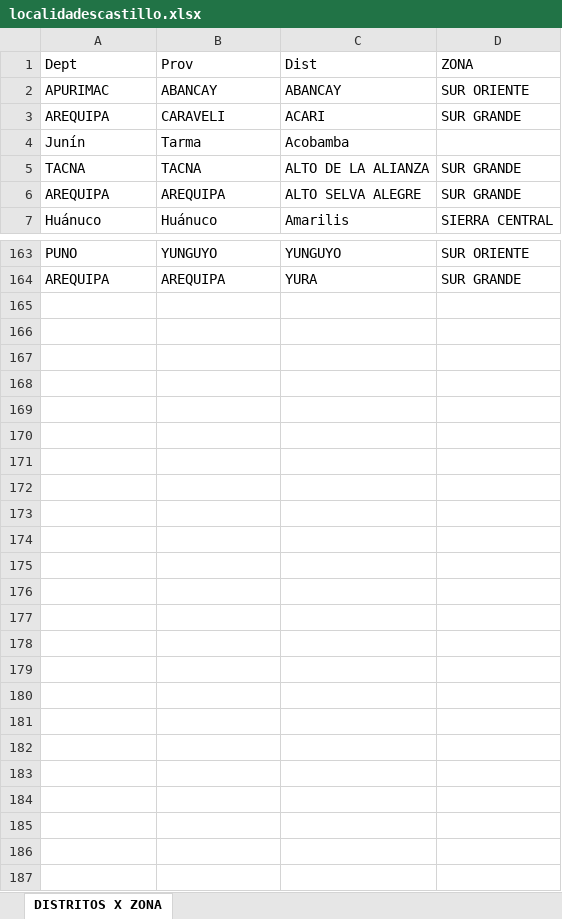
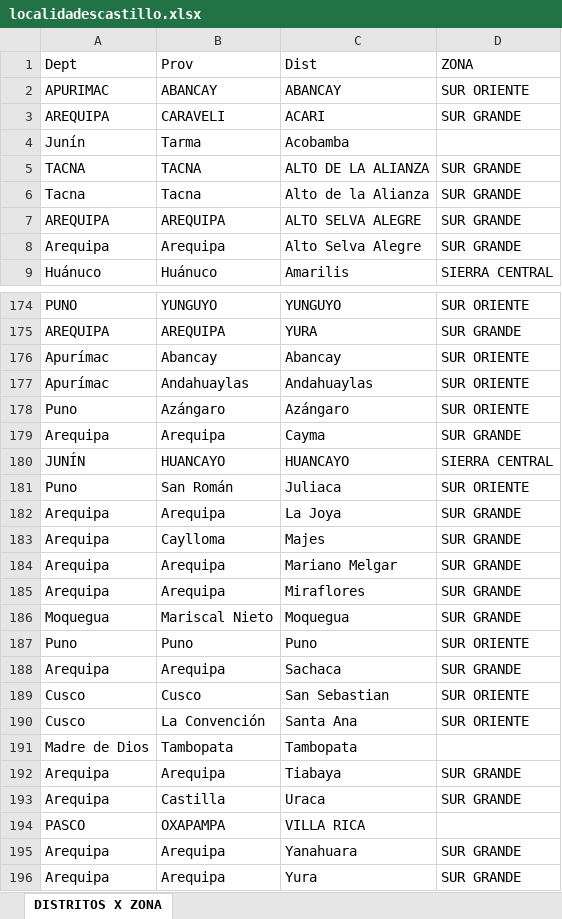
Before and after one commit to chopper210397/rselenium, an Excel workbook: localidadescastillo.xlsx, sheet DISTRITOS X ZONA, drawn as a sheet; only a part is shown, gaps mark what is left out; values as stored, in another font and other column widths than the file's, no borders; the diff covers the shown part only; the diff names each change by its address in the sheet, - before the commit and + after, or states it on an @@ line.

```diff
--- a/localidadescastillo.xlsx (sheet DISTRITOS X ZONA)
+++ b/localidadescastillo.xlsx (sheet DISTRITOS X ZONA)
+row 6: Tacna | Tacna | Alto de la Alianza | SUR GRANDE
+row 8: Arequipa | Arequipa | Alto Selva Alegre | SUR GRANDE
+row 176: Apurímac | Abancay | Abancay | SUR ORIENTE
+row 177: Apurímac | Andahuaylas | Andahuaylas | SUR ORIENTE
+row 178: Puno | Azángaro | Azángaro | SUR ORIENTE
+row 179: Arequipa | Arequipa | Cayma | SUR GRANDE
+row 180: JUNÍN | HUANCAYO | HUANCAYO | SIERRA CENTRAL
+row 181: Puno | San Román | Juliaca | SUR ORIENTE
+row 182: Arequipa | Arequipa | La Joya | SUR GRANDE
+row 183: Arequipa | Caylloma | Majes | SUR GRANDE
+row 184: Arequipa | Arequipa | Mariano Melgar | SUR GRANDE
+row 185: Arequipa | Arequipa | Miraflores | SUR GRANDE
+row 186: Moquegua | Mariscal Nieto | Moquegua | SUR GRANDE
+row 187: Puno | Puno | Puno | SUR ORIENTE
+row 188: Arequipa | Arequipa | Sachaca | SUR GRANDE
+row 189: Cusco | Cusco | San Sebastian | SUR ORIENTE
+row 190: Cusco | La Convención | Santa Ana | SUR ORIENTE
+row 191: Madre de Dios | Tambopata | Tambopata
+row 192: Arequipa | Arequipa | Tiabaya | SUR GRANDE
+row 193: Arequipa | Castilla | Uraca | SUR GRANDE
+row 194: PASCO | OXAPAMPA | VILLA RICA
+row 195: Arequipa | Arequipa | Yanahuara | SUR GRANDE
+row 196: Arequipa | Arequipa | Yura | SUR GRANDE
```
Also changed, not shown: 9 added rows elsewhere in this sheet, castillo.xlsx, difarlib.xlsx, 5 other files.
